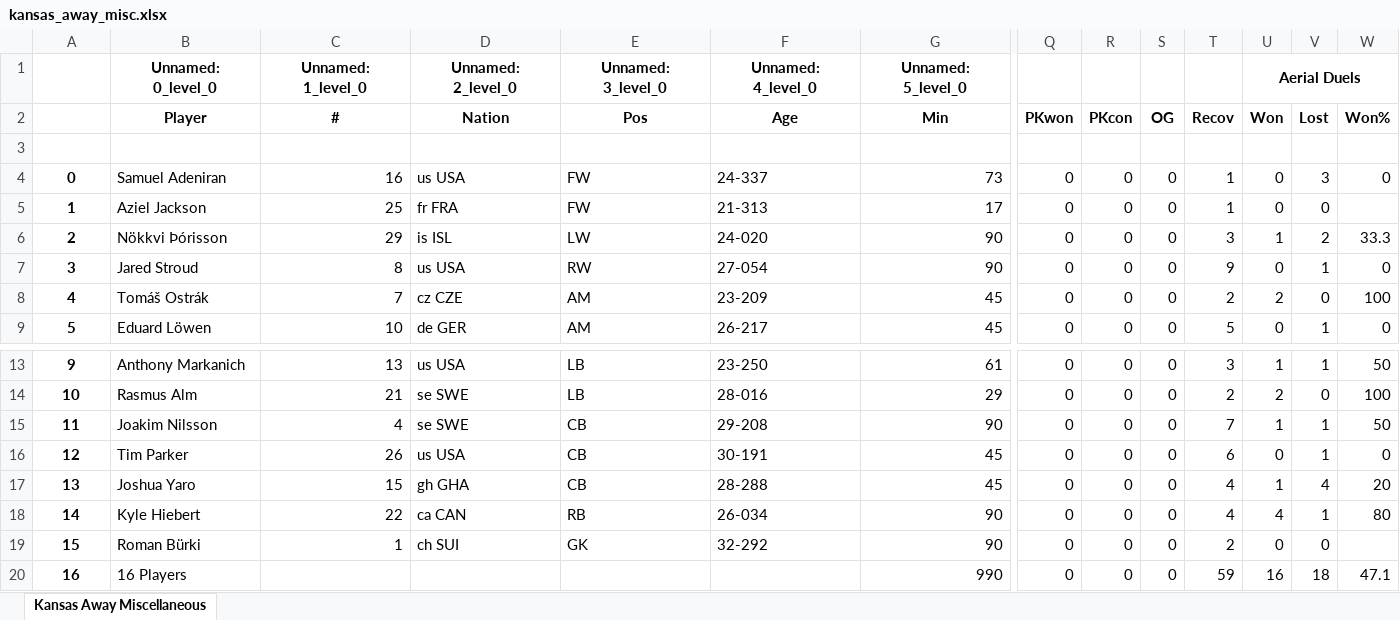
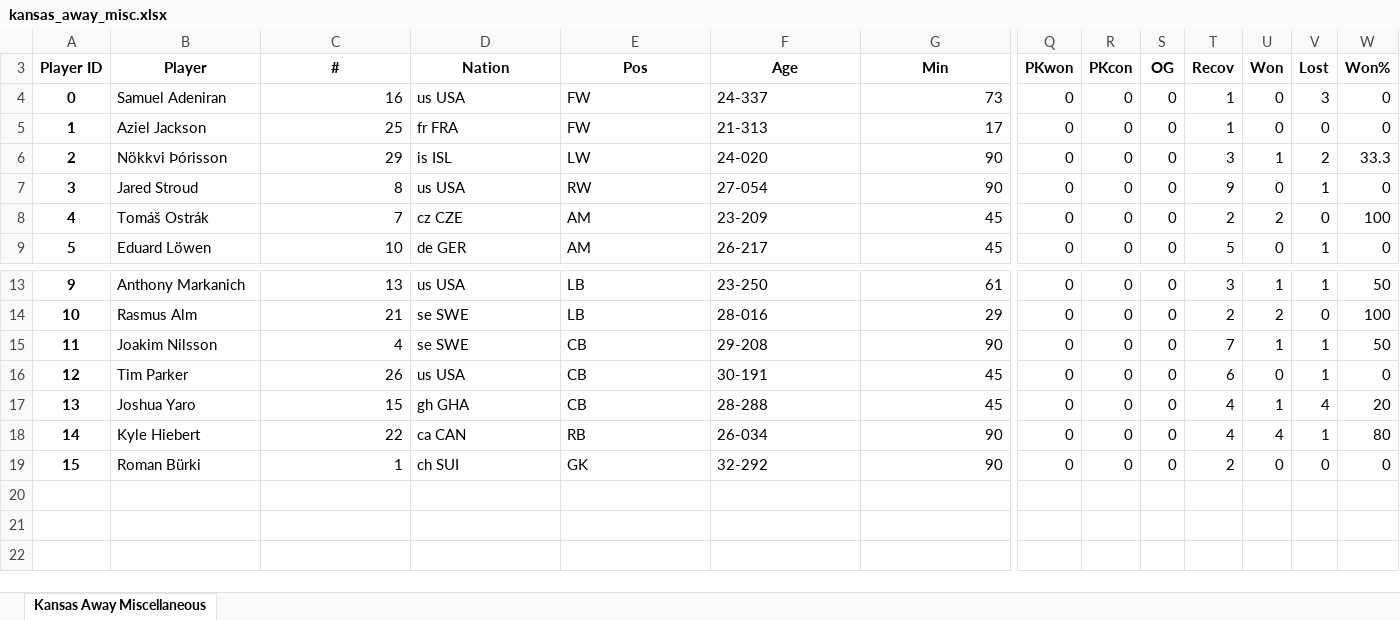
Before and after one commit to Luno0811/CITY_Soccer_Analysis, an Excel workbook: Datasources/Kansas_Away/kansas_away_misc.xlsx, sheet Kansas Away Miscellaneous, drawn as a sheet; only a part is shown, gaps mark what is left out; values as stored, in another font and other column widths than the file's, no borders; removed rows and columns are numbered as before the commit, all else as after; rows hold the shown columns only; the diff names each change by its address in the sheet, - before the commit and + after, or states it on an @@ line.

Commit message:
cleaned misc

```diff
--- a/Datasources/Kansas_Away/kansas_away_misc.xlsx (sheet Kansas Away Miscellaneous)
+++ b/Datasources/Kansas_Away/kansas_away_misc.xlsx (sheet Kansas Away Miscellaneous)
@@ row 1 hidden:  | Unnamed: 0_level_0 | Unnamed: 1_level_0 | Unnamed: 2_level_0 | Unnamed: 3_level_0 | Unnamed: 4_level_0 | Unnamed: 5_level_0 |  |  |  |  | Aerial Duels @@
@@ column A (Player ID) renumbered in row 3 @@
-row 3: (empty)
-W5 (Won%): (empty)
+W5 (Won%): 0
-W19 (Won%): (empty)
+W19 (Won%): 0
@@ row 20 hidden: 16 | 16 Players |  |  |  |  | 990 | 0 | 0 | 0 | 59 | 16 | 18 | 47.1 @@
```
Also changed, not shown: Datasources/Austin_Home/austin_home_misc.xlsx, Datasources/LA_Away/la_away_misc.xlsx, 31 other files.
